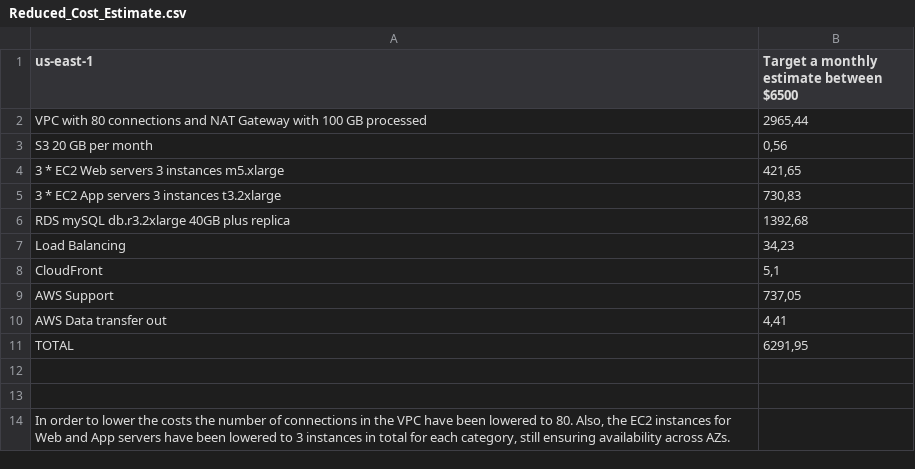
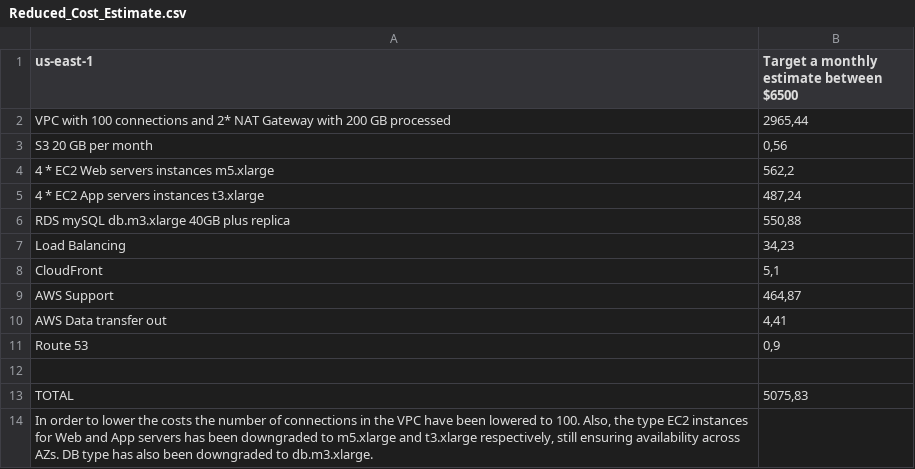
Before and after one commit to alexandrumd/udacity_cloud_architect_project2, a CSV file: project2_other_files/Reduced_Cost_Estimate.csv, drawn as a sheet.

```diff
--- a/project2_other_files/Reduced_Cost_Estimate.csv
+++ b/project2_other_files/Reduced_Cost_Estimate.csv
@@ -1,14 +1,14 @@
 us-east-1;Target a monthly estimate between $6500
-VPC with 80 connections and NAT Gateway with 100 GB processed;2965,44
+VPC with 100 connections and 2* NAT Gateway with 200 GB processed;2965,44
 S3 20 GB per month;0,56
-3 * EC2 Web servers 3 instances m5.xlarge;421,65
-3 * EC2 App servers 3 instances t3.2xlarge;730,83
-RDS mySQL db.r3.2xlarge 40GB plus replica;1392,68
+4 * EC2 Web servers instances m5.xlarge;562,2
+4 * EC2 App servers instances t3.xlarge;487,24
+RDS mySQL  db.m3.xlarge 40GB plus replica;550,88
 Load Balancing;34,23
 CloudFront;5,1
-AWS Support;737,05
+AWS Support;464,87
 AWS Data transfer out;4,41
-TOTAL;6291,95
+Route 53;0,9
 ;
-;
-In order to lower the costs the number of connections in the VPC have been lowered to 80. Also, the EC2 instances for Web and App servers have been lowered to 3 instances in total for each category, still ensuring availability across AZs.;
+TOTAL;5075,83
+In order to lower the costs the number of connections in the VPC have been lowered to 100. Also, the type EC2 instances for Web and App servers has been downgraded to m5.xlarge and t3.xlarge respectively, still ensuring availability across AZs. DB type has also been downgraded to db.m3.xlarge.;
```
Also changed, not shown: project2_other_files/Increased_Cost Estimate.csv, project2_other_files/Initial_Cost_Estimate.csv, 4 other files.
